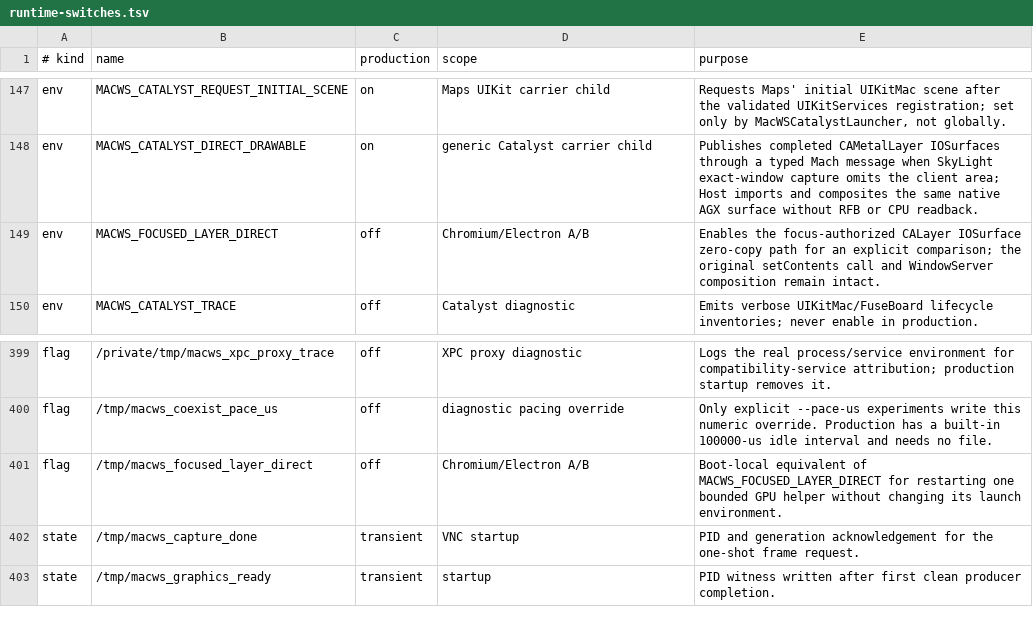
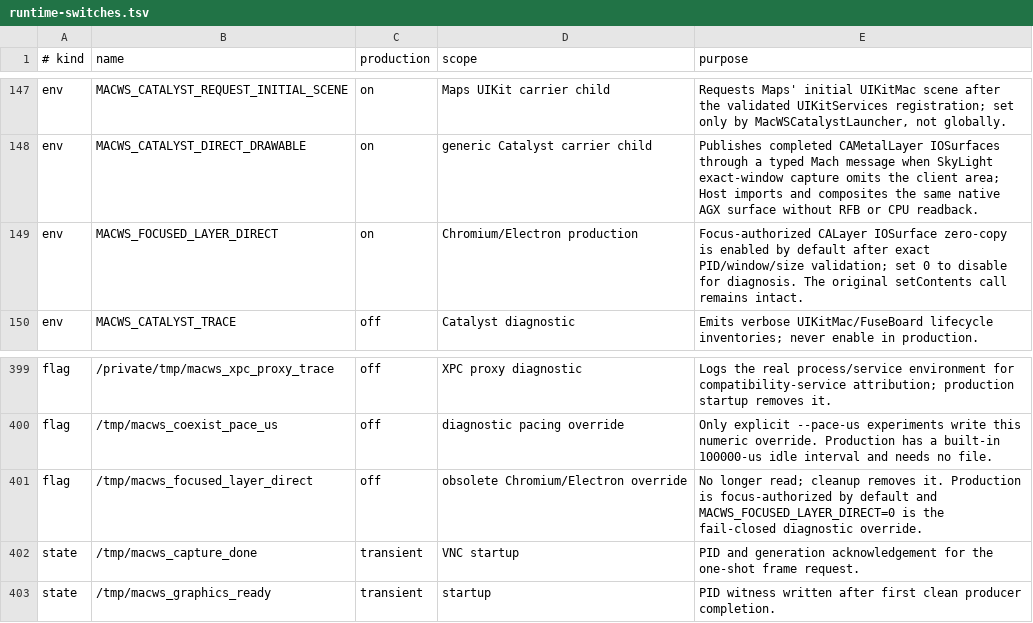
Before and after one commit to DCMMC/macPad, a TSV file: docs/runtime-switches.tsv, drawn as a sheet; only a part is shown, gaps mark what is left out.

Commit message:
Sync focused-window rendering power fix

```diff
--- a/docs/runtime-switches.tsv
+++ b/docs/runtime-switches.tsv
@@ -148,3 +148,3 @@ env	MACWS_CATALYST_REQUEST_INITIAL_SCENE	on	Maps UIKit carrier child	Requests Ma
 env	MACWS_CATALYST_DIRECT_DRAWABLE	on	generic Catalyst carrier child	Publishes completed CAMetalLayer IOSurfaces through a typed Mach message when SkyLight exact-window capture omits the client area; Host imports and composites the same native AGX surface without RFB or CPU readback.
-env	MACWS_FOCUSED_LAYER_DIRECT	off	Chromium/Electron A/B	Enables the focus-authorized CALayer IOSurface zero-copy path for an explicit comparison; the original setContents call and WindowServer composition remain intact.
+env	MACWS_FOCUSED_LAYER_DIRECT	on	Chromium/Electron production	Focus-authorized CALayer IOSurface zero-copy is enabled by default after exact PID/window/size validation; set 0 to disable for diagnosis. The original setContents call remains intact.
 env	MACWS_CATALYST_TRACE	off	Catalyst diagnostic	Emits verbose UIKitMac/FuseBoard lifecycle inventories; never enable in production.
@@ -400,3 +400,3 @@ flag	/private/tmp/macws_xpc_proxy_trace	off	XPC proxy diagnostic	Logs the real p
 flag	/tmp/macws_coexist_pace_us	off	diagnostic pacing override	Only explicit --pace-us experiments write this numeric override. Production has a built-in 100000-us idle interval and needs no file.
-flag	/tmp/macws_focused_layer_direct	off	Chromium/Electron A/B	Boot-local equivalent of MACWS_FOCUSED_LAYER_DIRECT for restarting one bounded GPU helper without changing its launch environment.
+flag	/tmp/macws_focused_layer_direct	off	obsolete Chromium/Electron override	No longer read; cleanup removes it. Production is focus-authorized by default and MACWS_FOCUSED_LAYER_DIRECT=0 is the fail-closed diagnostic override.
 state	/tmp/macws_capture_done	transient	VNC startup	PID and generation acknowledgement for the one-shot frame request.
```
Also changed, not shown: 10 other files.
